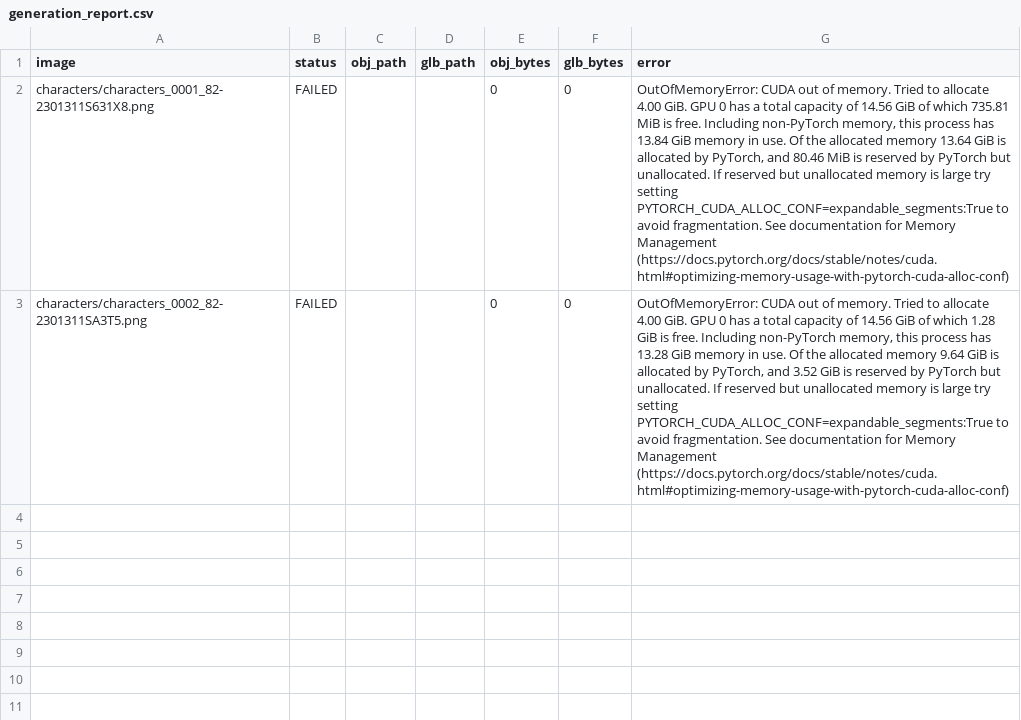
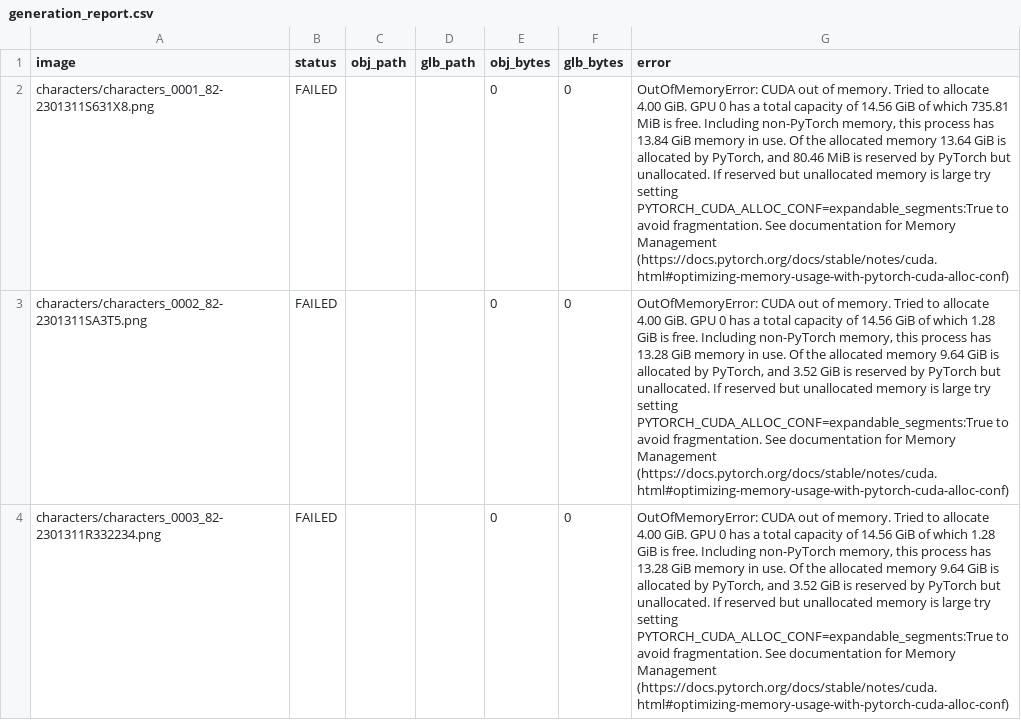
Before and after one commit to ZzwahwahzZ/Conquer-Mobile-Assets., a CSV file: generated_models/generation_report.csv, drawn as a sheet; the diff names each change by its address in the sheet, - before the commit and + after, or states it on an @@ line.

Commit message:
Record failed image 3/42

```diff
--- a/generated_models/generation_report.csv
+++ b/generated_models/generation_report.csv
+row 4: characters/characters_0003_82-2301311R332234.png | FAILED |  |  | 0 | 0 | OutOfMemoryError: CUDA out of memory. Tried to allocate 4.00 GiB. GPU 0 has a total capacity of 14.56 GiB of which 1.28 GiB is free. Including non-PyTorch memory, this process has 13.28 GiB memory in use. Of the allocated memory 9.64 GiB is allocated by PyTorch, and 3.52 GiB is reserved by PyTorch but unallocated. If reserved but unallocated memory is large try setting PYTORCH_CUDA_ALLOC_CONF=expandable_segments:True to avoid fragmentation. See documentation for Memory Management (https://docs.pytorch.org/docs/stable/notes/cuda.html#optimizing-memory-usage-with-pytorch-cuda-alloc-conf)
```
